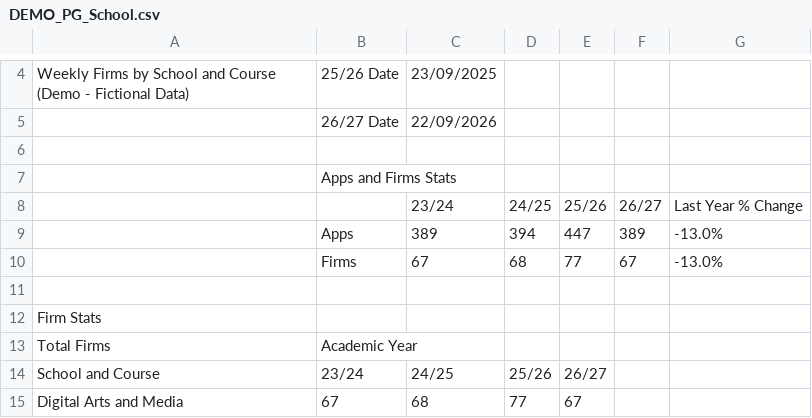
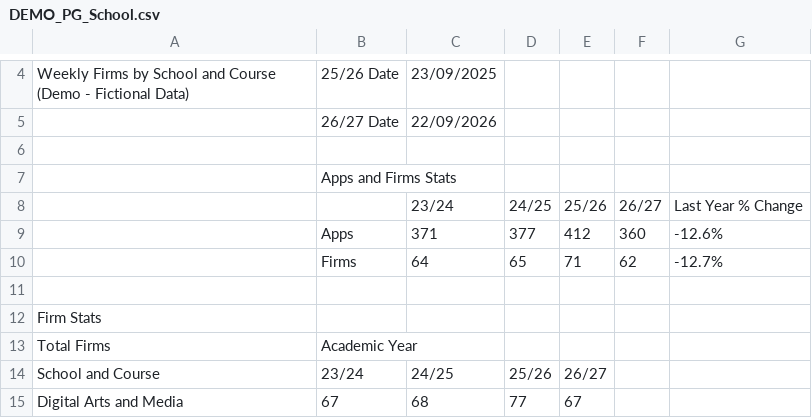
Before and after one commit to drdukegledhill/AppsAndFirmsViewer, a CSV file: docs/assets/demos/DEMO_PG_School.csv, drawn as a sheet; only a part is shown, gaps mark what is left out; removed rows and columns are numbered as before the commit, all else as after; the diff names each change by its address in the sheet, - before the commit and + after, or states it on an @@ line.

```diff
--- a/docs/assets/demos/DEMO_PG_School.csv
+++ b/docs/assets/demos/DEMO_PG_School.csv
-row 9:  | Apps | 389 | 394 | 447 | 389 | -13.0%
-row 10:  | Firms | 67 | 68 | 77 | 67 | -13.0%
+row 9:  | Apps | 371 | 377 | 412 | 360 | -12.6%
+row 10:  | Firms | 64 | 65 | 71 | 62 | -12.7%
```
Also changed, not shown: docs/assets/demos/DEMO_PG_University.csv, 6 other files.
